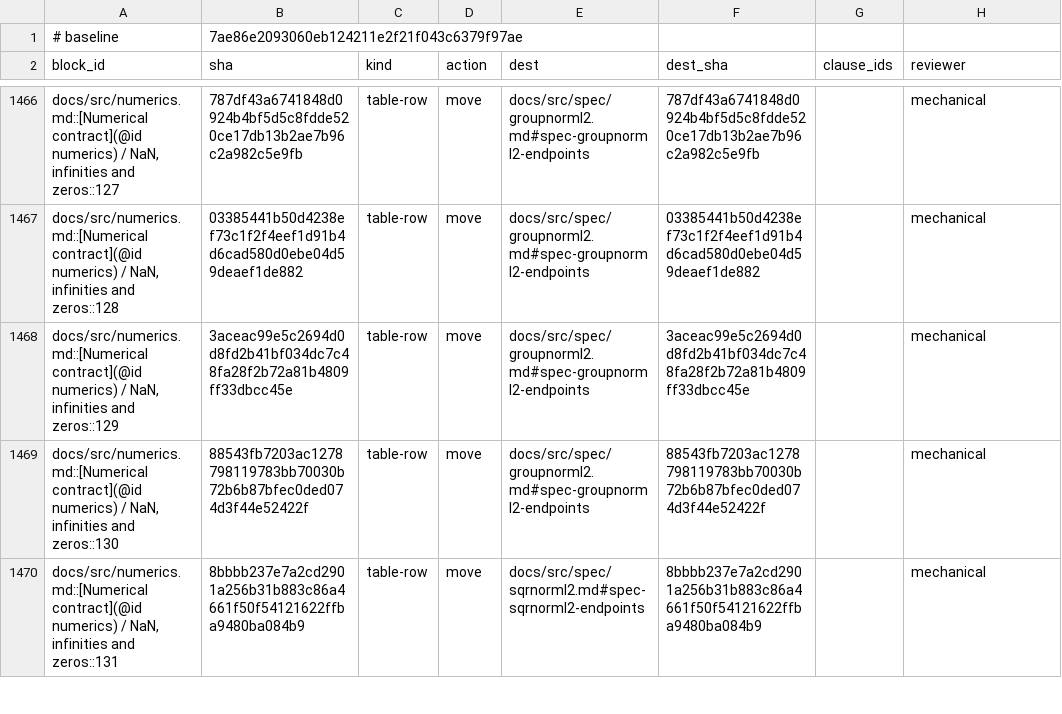
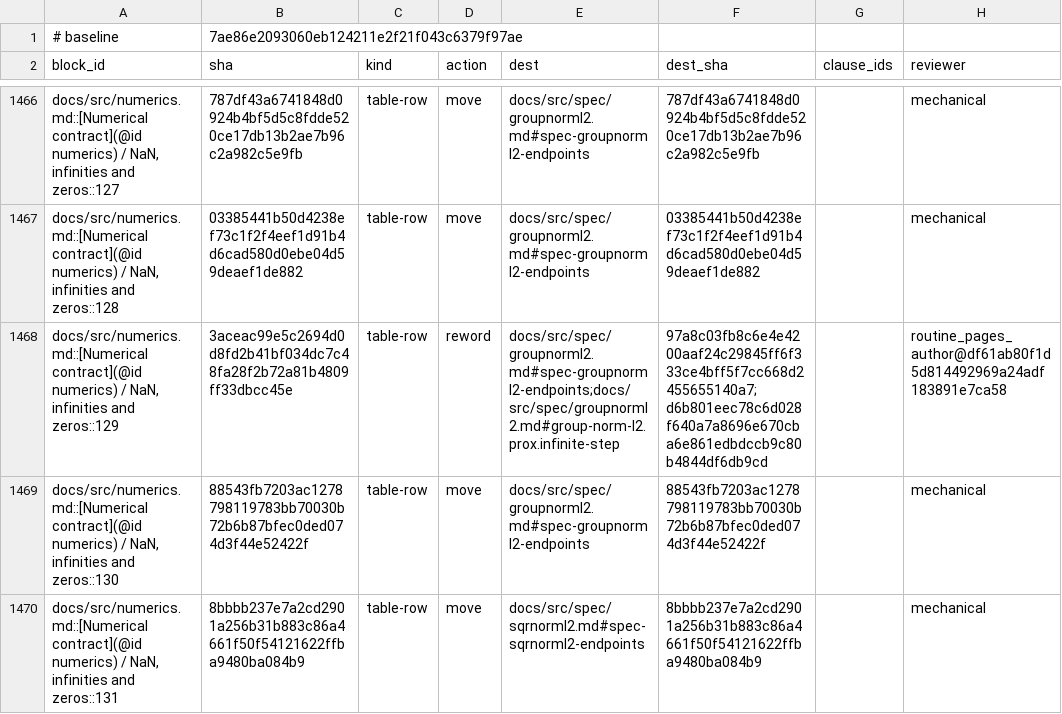
Before and after one commit to mlakolar/ProximalBase.jl, a TSV file: docs/audit/docs-tracks-1019/ledger.tsv, drawn as a sheet; only a part is shown, gaps mark what is left out.

Commit message:
Bind the reviewed finite and infinite GroupNormL2 passages

```diff
--- a/docs/audit/docs-tracks-1019/ledger.tsv
+++ b/docs/audit/docs-tracks-1019/ledger.tsv
@@ -1467,3 +1467,3 @@ docs/src/numerics.md::[Numerical contract](@id numerics) / NaN, infinities and z
 docs/src/numerics.md::[Numerical contract](@id numerics) / NaN, infinities and zeros::128	03385441b50d4238ef73c1f2f4eef1d91b4d6cad580d0ebe04d59deaef1de882	table-row	move	docs/src/spec/groupnorml2.md#spec-groupnorml2-endpoints	03385441b50d4238ef73c1f2f4eef1d91b4d6cad580d0ebe04d59deaef1de882		mechanical
-docs/src/numerics.md::[Numerical contract](@id numerics) / NaN, infinities and zeros::129	3aceac99e5c2694d0d8fd2b41bf034dc7c48fa28f2b72a81b4809ff33dbcc45e	table-row	move	docs/src/spec/groupnorml2.md#spec-groupnorml2-endpoints	3aceac99e5c2694d0d8fd2b41bf034dc7c48fa28f2b72a81b4809ff33dbcc45e		mechanical
+docs/src/numerics.md::[Numerical contract](@id numerics) / NaN, infinities and zeros::129	3aceac99e5c2694d0d8fd2b41bf034dc7c48fa28f2b72a81b4809ff33dbcc45e	table-row	reword	docs/src/spec/groupnorml2.md#spec-groupnorml2-endpoints;docs/src/spec/groupnorml2.md#group-norm-l2.prox.infinite-step	97a8c03fb8c6e4e4200aaf24c29845ff6f333ce4bff5f7cc668d2455655140a7;d6b801eec78c6d028f640a7a8696e670cba6e861edbdccb9c80b4844df6db9cd		routine_pages_author@df61ab80f1d5d814492969a24adf183891e7ca58
 docs/src/numerics.md::[Numerical contract](@id numerics) / NaN, infinities and zeros::130	88543fb7203ac1278798119783bb70030b72b6b87bfec0ded074d3f44e52422f	table-row	move	docs/src/spec/groupnorml2.md#spec-groupnorml2-endpoints	88543fb7203ac1278798119783bb70030b72b6b87bfec0ded074d3f44e52422f		mechanical
```
